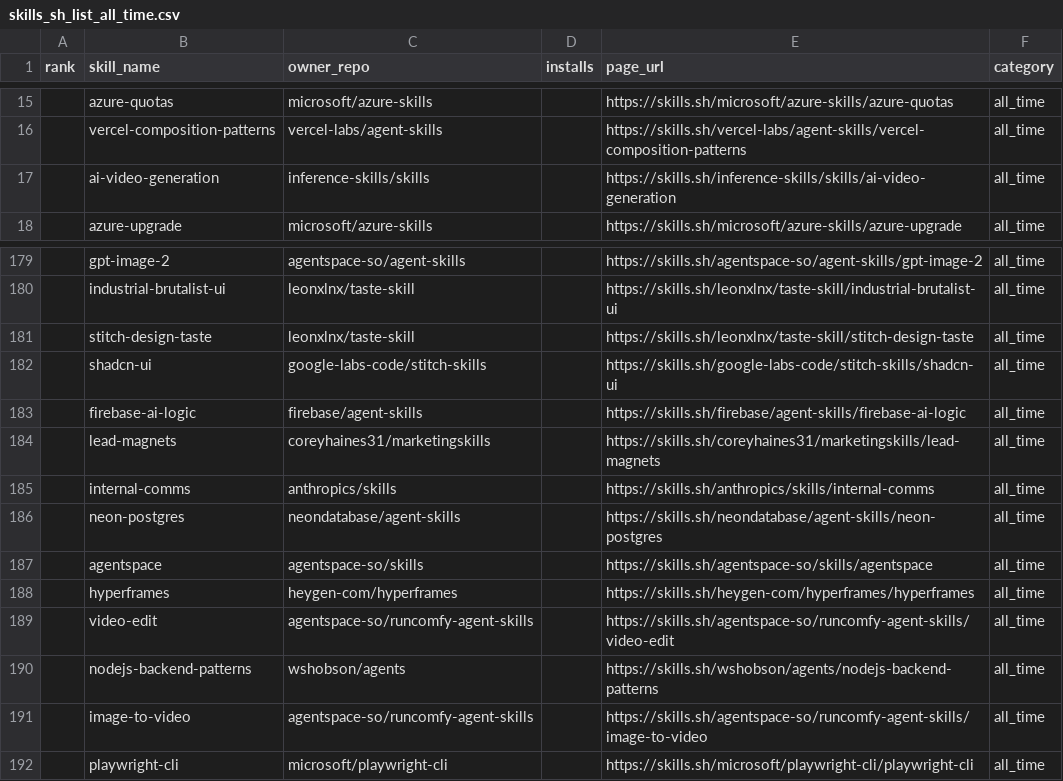
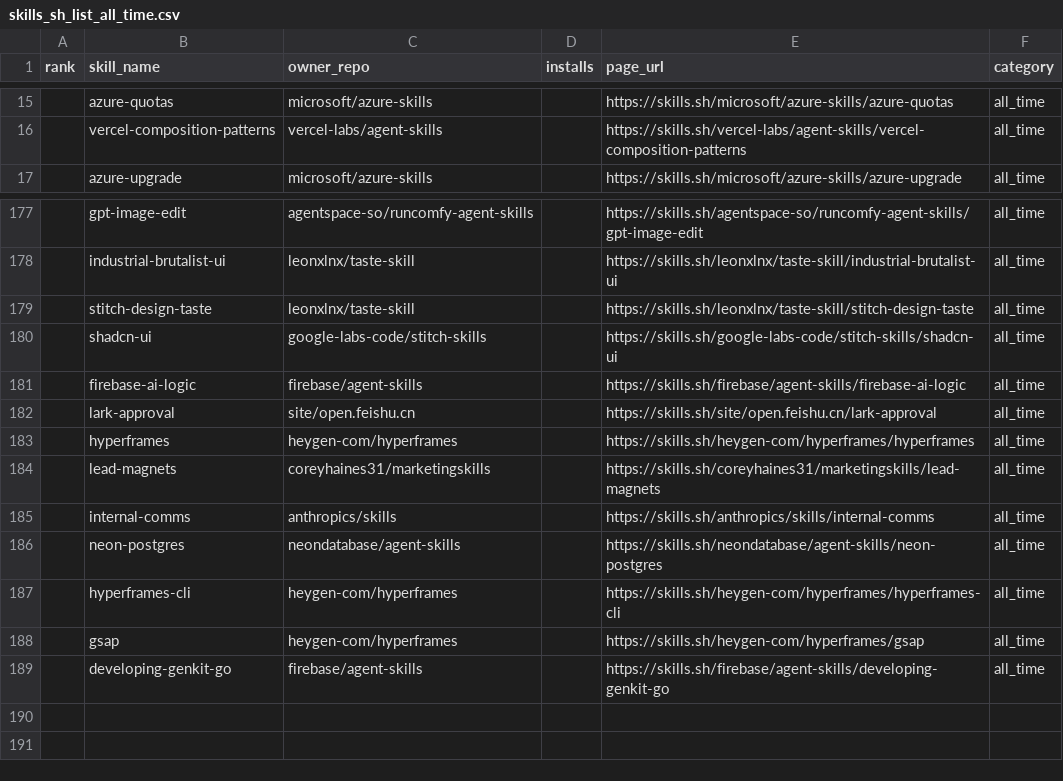
Before and after one commit to biyan113/skills.sh, a CSV file: skills_sh_list_all_time.csv, drawn as a sheet; only a part is shown, gaps mark what is left out; the diff covers the shown part only.

```diff
--- a/skills_sh_list_all_time.csv
+++ b/skills_sh_list_all_time.csv
@@ -16,3 +16,2 @@ rank,skill_name,owner_repo,installs,page_url,category
 ,vercel-composition-patterns,vercel-labs/agent-skills,,https://skills.sh/vercel-labs/agent-skills/vercel-composition-patterns,all_time
-,ai-video-generation,inference-skills/skills,,https://skills.sh/inference-skills/skills/ai-video-generation,all_time
 ,azure-upgrade,microsoft/azure-skills,,https://skills.sh/microsoft/azure-skills/azure-upgrade,all_time
@@ -179,2 +177,2 @@ rank,skill_name,owner_repo,installs,page_url,category
-,gpt-image-2,agentspace-so/agent-skills,,https://skills.sh/agentspace-so/agent-skills/gpt-image-2,all_time
+,gpt-image-edit,agentspace-so/runcomfy-agent-skills,,https://skills.sh/agentspace-so/runcomfy-agent-skills/gpt-image-edit,all_time
 ,industrial-brutalist-ui,leonxlnx/taste-skill,,https://skills.sh/leonxlnx/taste-skill/industrial-brutalist-ui,all_time
@@ -183,2 +181,4 @@ rank,skill_name,owner_repo,installs,page_url,category
 ,firebase-ai-logic,firebase/agent-skills,,https://skills.sh/firebase/agent-skills/firebase-ai-logic,all_time
+,lark-approval,site/open.feishu.cn,,https://skills.sh/site/open.feishu.cn/lark-approval,all_time
+,hyperframes,heygen-com/hyperframes,,https://skills.sh/heygen-com/hyperframes/hyperframes,all_time
 ,lead-magnets,coreyhaines31/marketingskills,,https://skills.sh/coreyhaines31/marketingskills/lead-magnets,all_time
@@ -186,7 +186,4 @@ rank,skill_name,owner_repo,installs,page_url,category
 ,neon-postgres,neondatabase/agent-skills,,https://skills.sh/neondatabase/agent-skills/neon-postgres,all_time
-,agentspace,agentspace-so/skills,,https://skills.sh/agentspace-so/skills/agentspace,all_time
-,hyperframes,heygen-com/hyperframes,,https://skills.sh/heygen-com/hyperframes/hyperframes,all_time
-,video-edit,agentspace-so/runcomfy-agent-skills,,https://skills.sh/agentspace-so/runcomfy-agent-skills/video-edit,all_time
-,nodejs-backend-patterns,wshobson/agents,,https://skills.sh/wshobson/agents/nodejs-backend-patterns,all_time
-,image-to-video,agentspace-so/runcomfy-agent-skills,,https://skills.sh/agentspace-so/runcomfy-agent-skills/image-to-video,all_time
-,playwright-cli,microsoft/playwright-cli,,https://skills.sh/microsoft/playwright-cli/playwright-cli,all_time
+,hyperframes-cli,heygen-com/hyperframes,,https://skills.sh/heygen-com/hyperframes/hyperframes-cli,all_time
+,gsap,heygen-com/hyperframes,,https://skills.sh/heygen-com/hyperframes/gsap,all_time
+,developing-genkit-go,firebase/agent-skills,,https://skills.sh/firebase/agent-skills/developing-genkit-go,all_time
```
Also changed, not shown: 11 added rows, 14 removed rows, 55 moved rows and 8 edited cells elsewhere in this file, skills_sh_list_hot.csv, skills_sh_list_trending.csv, 3 other files.
